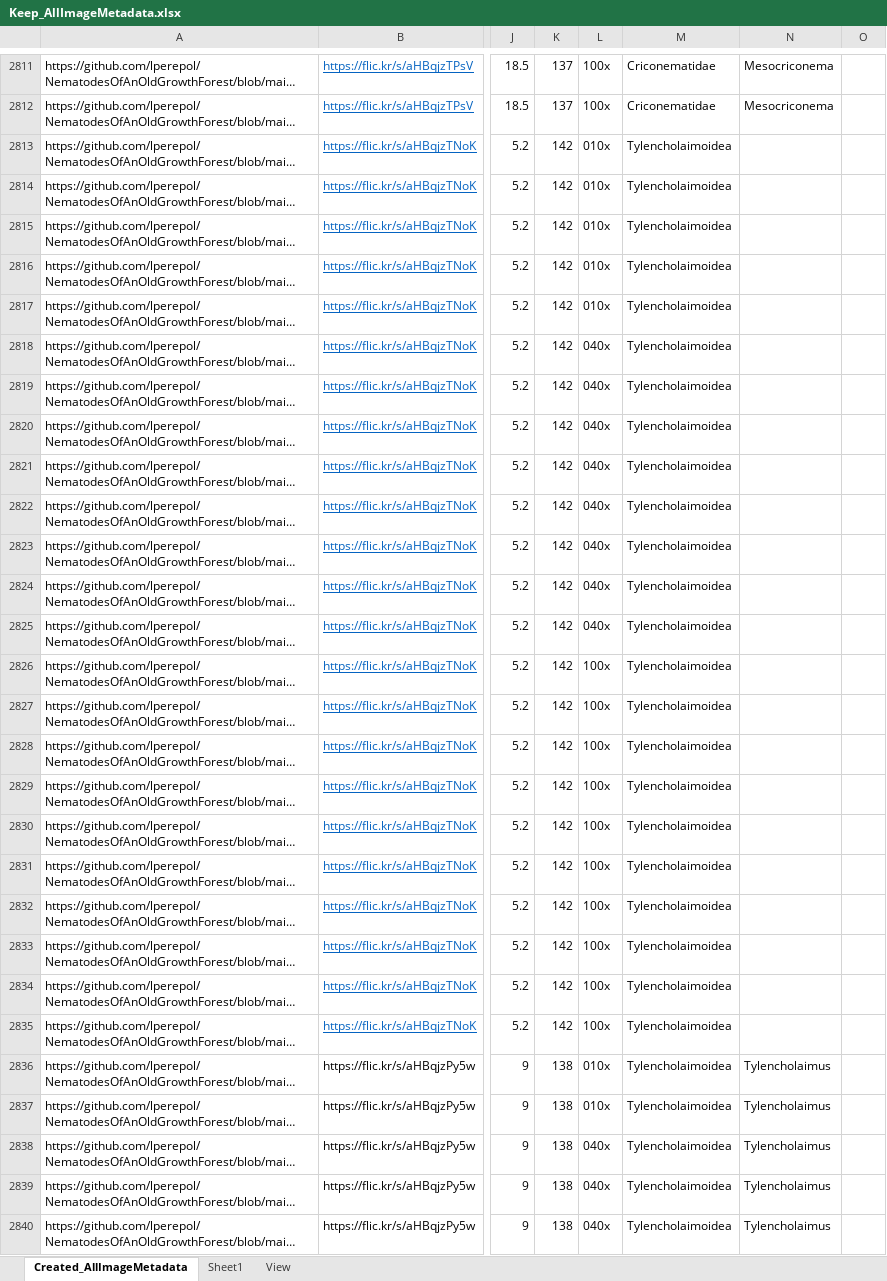
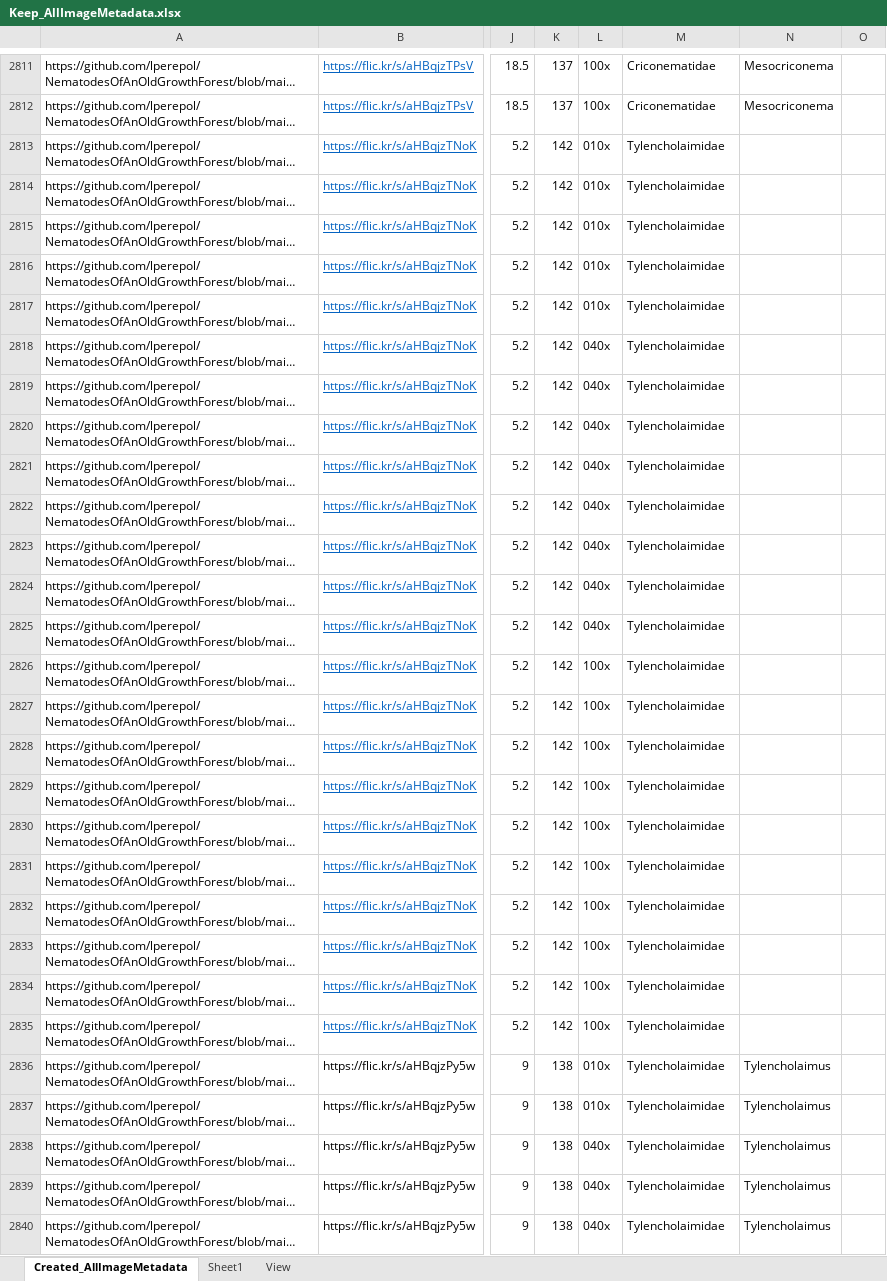
Before and after one commit to lperepol/NematodesOfAnOldGrowthForest, an Excel workbook: Metadata/ManualEdits/Keep_AllImageMetadata.xlsx, sheet Created_AllImageMetadata, drawn as a sheet; only a part is shown, gaps mark what is left out; long unchanged cells end in …; values as stored, in another font and other column widths than the file's, no borders; the diff covers the shown part only; the diff names each change by its address in the sheet, - before the commit and + after, or states it on an @@ line.

```diff
--- a/Metadata/ManualEdits/Keep_AllImageMetadata.xlsx (sheet Created_AllImageMetadata)
+++ b/Metadata/ManualEdits/Keep_AllImageMetadata.xlsx (sheet Created_AllImageMetadata)
-M2813:M2840: Tylencholaimoidea
+M2813:M2840: Tylencholaimidae
```
Also changed, not shown: 84 edited cells elsewhere in this sheet, 1 other file.
